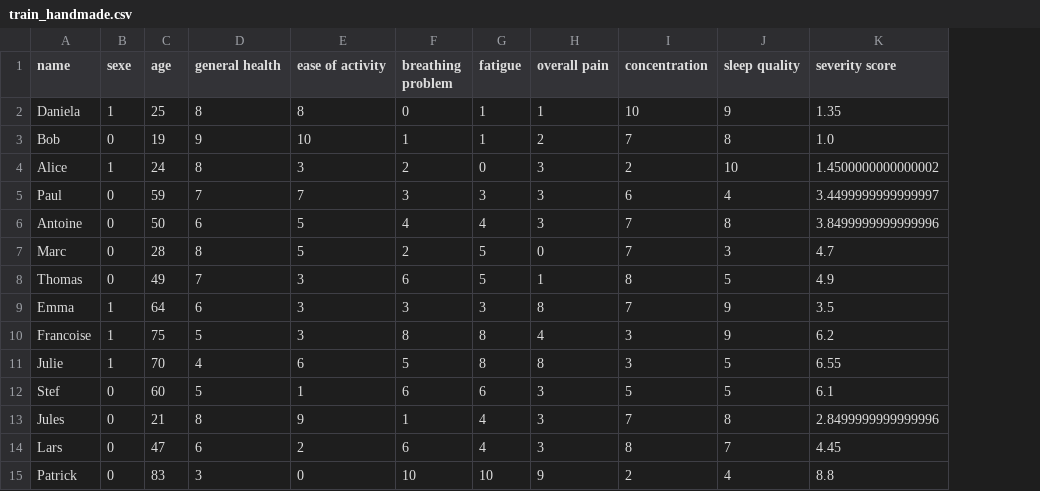
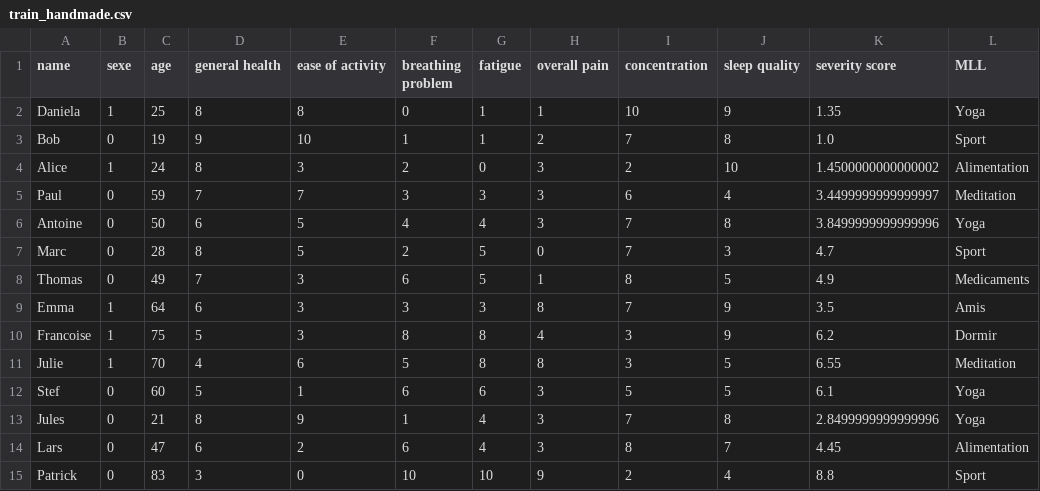
Before and after one commit to jules20022000/Notebook-Atreon, a CSV file: train_handmade.csv, drawn as a sheet; the diff names each change by its address in the sheet, - before the commit and + after, or states it on an @@ line.

Commit message:
new input (MLL)

```diff
--- a/train_handmade.csv
+++ b/train_handmade.csv
+column L (MLL), rows 2-15: Yoga | Sport | Alimentation | Meditation | Yoga | Sport | Medicaments | Amis | Dormir | Meditation | Yoga | Yoga | Alimentation | Sport
```
